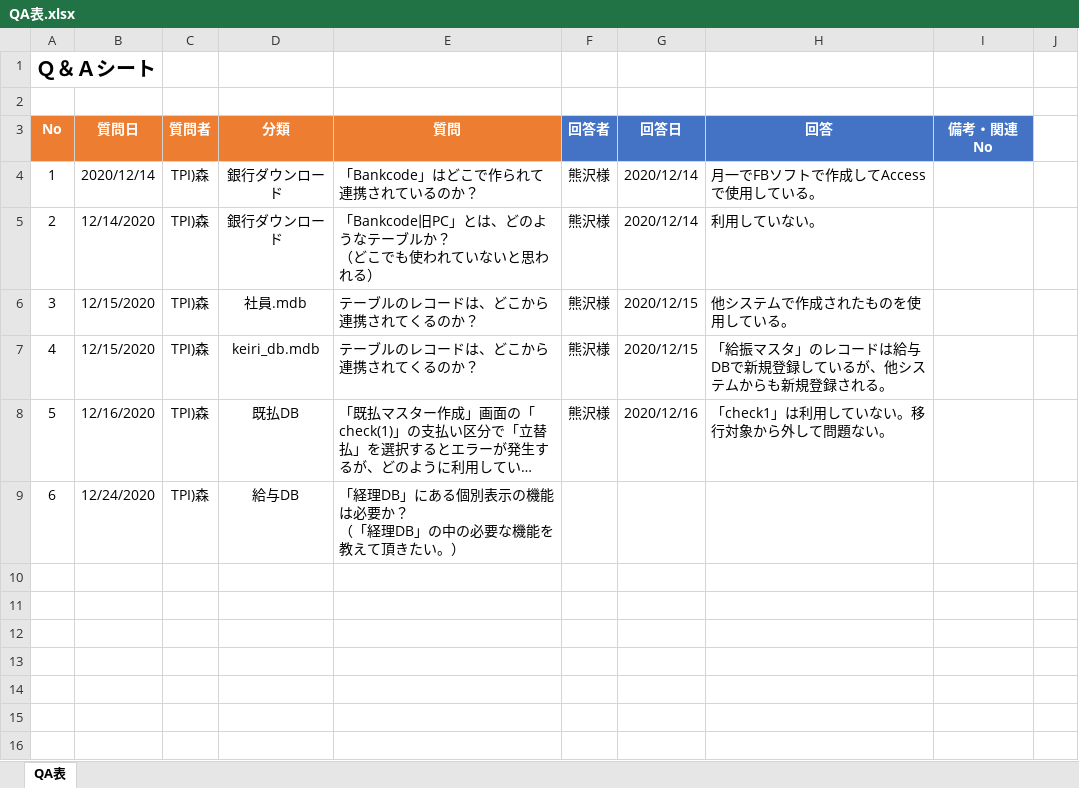
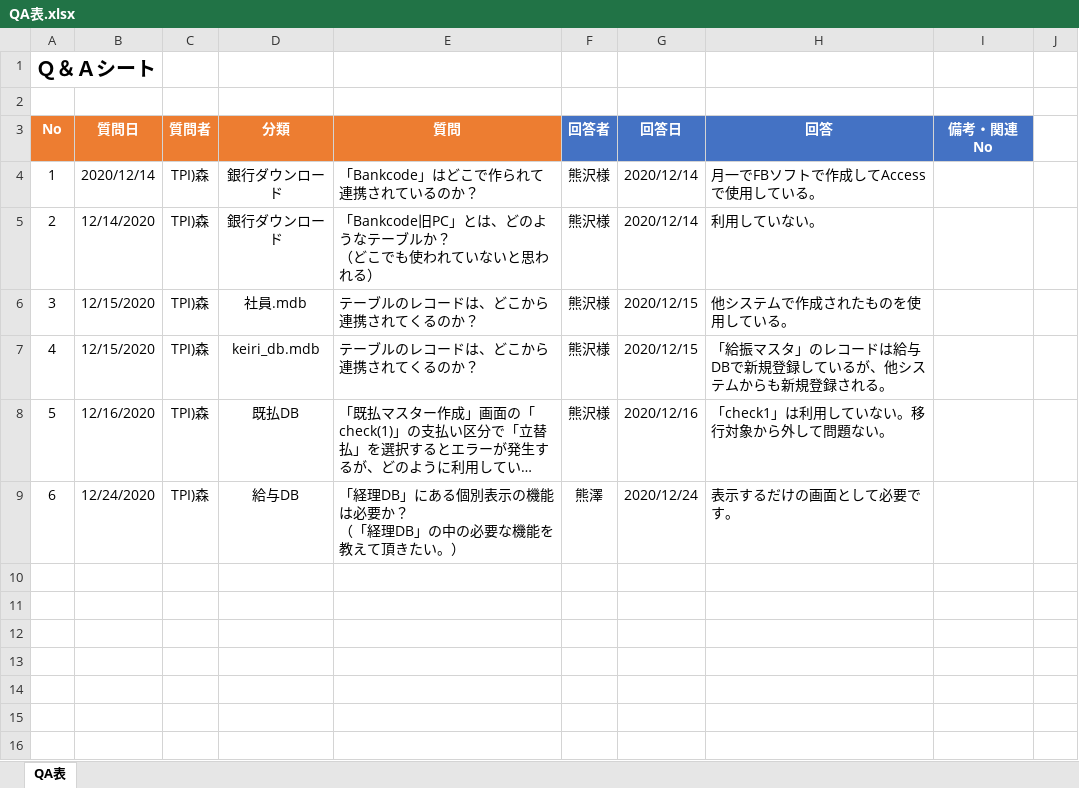
Before and after one commit to zaimuVB/zaimu, an Excel workbook: Doc/0.管理/QA表.xlsx, sheet QA表, drawn as a sheet; only a part is shown; long unchanged cells end in …; values as stored, in another font and other column widths than the file's, no borders; the diff names each change by its address in the sheet, - before the commit and + after, or states it on an @@ line.

```diff
--- a/Doc/0.管理/QA表.xlsx (sheet QA表)
+++ b/Doc/0.管理/QA表.xlsx (sheet QA表)
-F9 (回答者): (empty)
+F9 (回答者): 熊澤
-G9 (回答日): (empty)
+G9 (回答日): 2020/12/24
-H9 (回答): (empty)
+H9 (回答): 表示するだけの画面として必要です。
```
Also changed, not shown: 1 other file.
